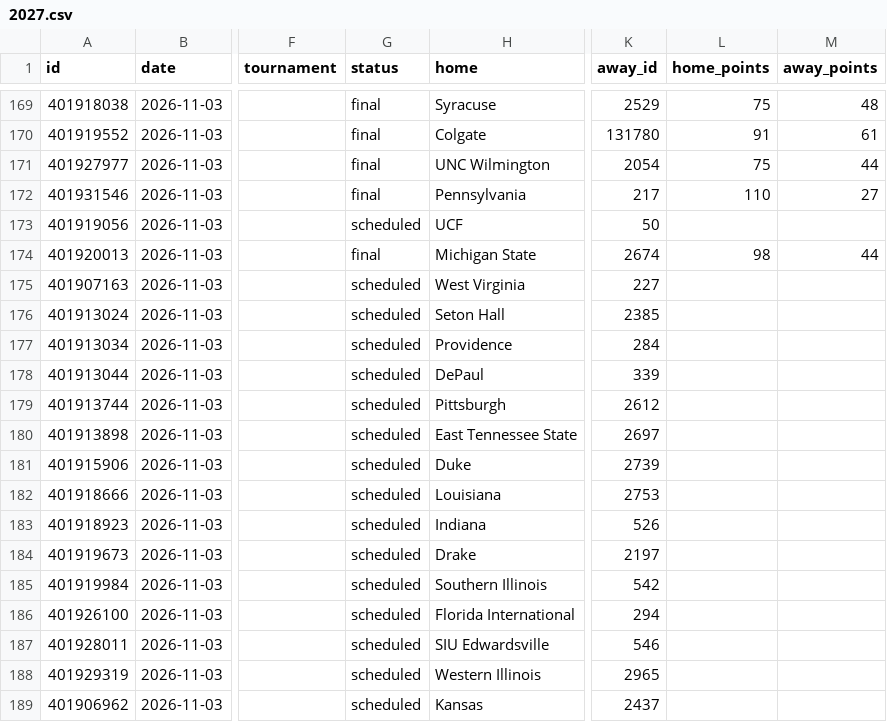
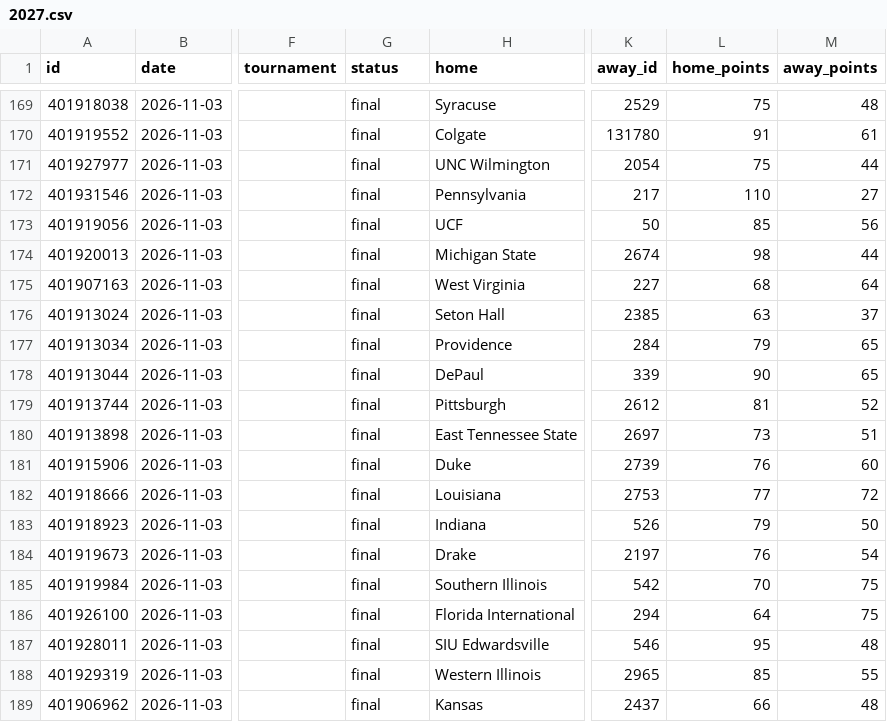
Before and after one commit to rjr5021/college-basketball-belt, a CSV file: data/women/games/2027.csv, drawn as a sheet; only a part is shown, gaps mark what is left out; the diff covers the shown part only; the diff names each change by its address in the sheet, - before the commit and + after, or states it on an @@ line.

```diff
--- a/data/women/games/2027.csv
+++ b/data/women/games/2027.csv
-G173 (status): scheduled
+G173 (status): final
-L173 (home_points): (empty)
+L173 (home_points): 85
-M173 (away_points): (empty)
+M173 (away_points): 56
-G175:G189 (status): scheduled
+G175:G189 (status): final
-L175 (home_points): (empty)
+L175 (home_points): 68
-M175 (away_points): (empty)
+M175 (away_points): 64
-L176 (home_points): (empty)
+L176 (home_points): 63
-M176 (away_points): (empty)
+M176 (away_points): 37
-L177 (home_points): (empty)
+L177 (home_points): 79
-M177:M178 (away_points): (empty)
+M177:M178 (away_points): 65
-L178 (home_points): (empty)
+L178 (home_points): 90
-L179 (home_points): (empty)
+L179 (home_points): 81
-M179 (away_points): (empty)
+M179 (away_points): 52
-L180 (home_points): (empty)
+L180 (home_points): 73
-M180 (away_points): (empty)
+M180 (away_points): 51
-L181 (home_points): (empty)
+L181 (home_points): 76
-M181 (away_points): (empty)
+M181 (away_points): 60
-L182 (home_points): (empty)
+L182 (home_points): 77
-M182 (away_points): (empty)
+M182 (away_points): 72
-L183 (home_points): (empty)
+L183 (home_points): 79
-M183 (away_points): (empty)
+M183 (away_points): 50
-L184 (home_points): (empty)
+L184 (home_points): 76
-M184 (away_points): (empty)
+M184 (away_points): 54
-L185 (home_points): (empty)
+L185 (home_points): 70
-M185:M186 (away_points): (empty)
+M185:M186 (away_points): 75
-L186 (home_points): (empty)
+L186 (home_points): 64
-L187 (home_points): (empty)
+L187 (home_points): 95
-M187 (away_points): (empty)
+M187 (away_points): 48
-L188 (home_points): (empty)
+L188 (home_points): 85
-M188 (away_points): (empty)
+M188 (away_points): 55
-L189 (home_points): (empty)
+L189 (home_points): 66
-M189 (away_points): (empty)
+M189 (away_points): 48
```
Also changed, not shown: 51 edited cells elsewhere in this file, data/games/2027.csv.
